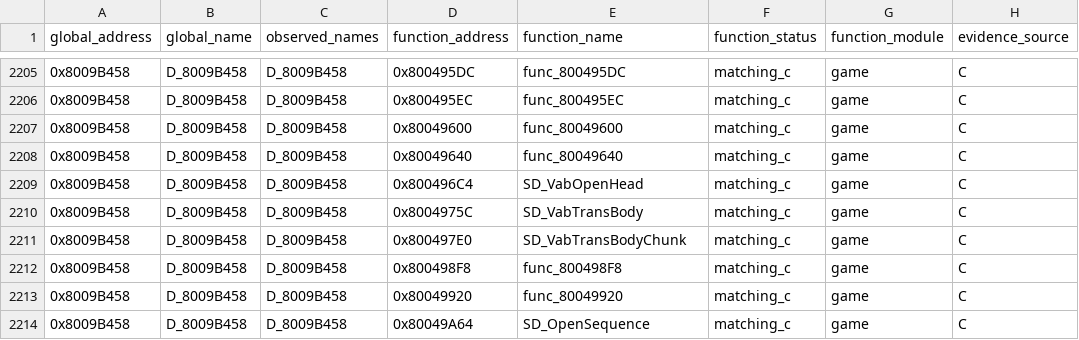
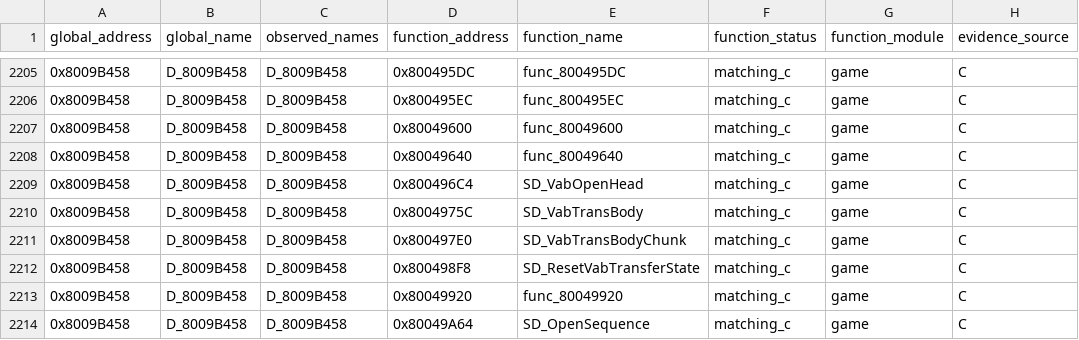
Before and after one commit to Unchiga/DecompRecomp, a CSV file: notes/global-usage.csv, drawn as a sheet; only a part is shown, gaps mark what is left out; the diff names each change by its address in the sheet, - before the commit and + after, or states it on an @@ line.

Commit message:
Name the VAB transfer-state reset (#5466)

```diff
--- a/notes/global-usage.csv
+++ b/notes/global-usage.csv
-E2212 (function_name): func_800498F8
+E2212 (function_name): SD_ResetVabTransferState
```
Also changed, not shown: 7 other files.
